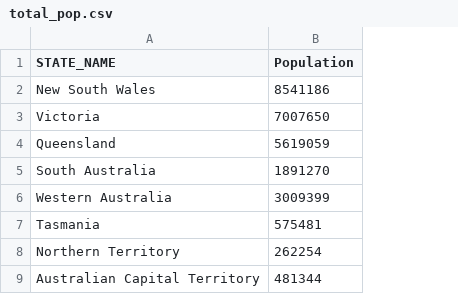
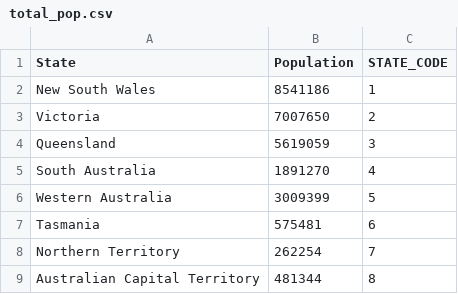
Before and after one commit to mooi0010-69/datavis2, a CSV file: cleaned_data/total_pop.csv, drawn as a sheet; the diff names each change by its address in the sheet, - before the commit and + after, or states it on an @@ line.

Commit message:
Add files via upload

```diff
--- a/cleaned_data/total_pop.csv
+++ b/cleaned_data/total_pop.csv
+column C (STATE_CODE), rows 2-9: 1 | 2 | 3 | 4 | 5 | 6 | 7 | 8
-A1: STATE_NAME
+A1: State
```
